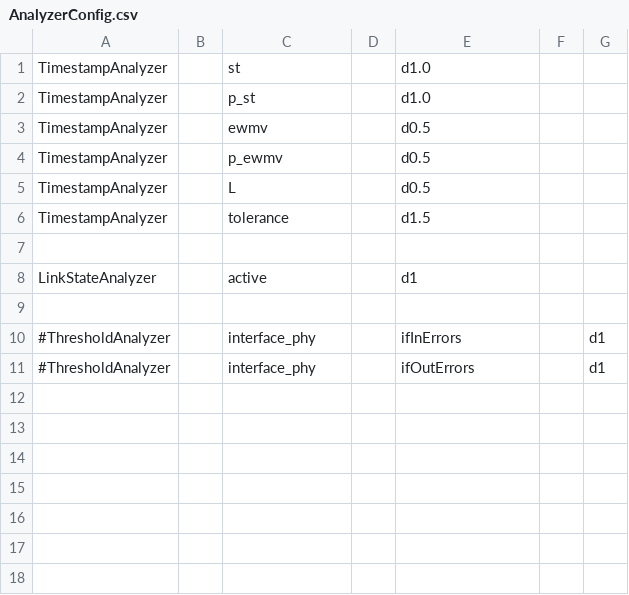
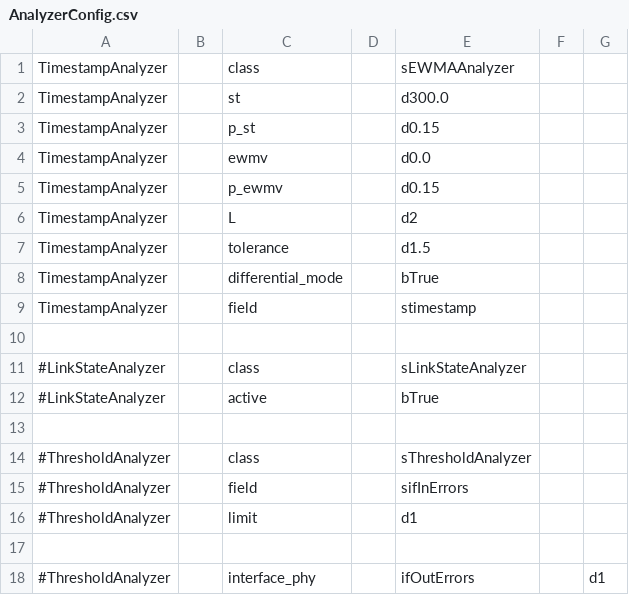
Before and after one commit to tumi8/flow-inspector, a CSV file: analyzer/AnalyzerConfig.csv, drawn as a sheet.

Commit message:
Use only one analyzer object instead of many

```diff
--- a/analyzer/AnalyzerConfig.csv
+++ b/analyzer/AnalyzerConfig.csv
@@ -1,11 +1,18 @@
-TimestampAnalyzer||st||d1.0
-TimestampAnalyzer||p_st||d1.0
-TimestampAnalyzer||ewmv||d0.5
-TimestampAnalyzer||p_ewmv||d0.5
-TimestampAnalyzer||L||d0.5
+TimestampAnalyzer||class||sEWMAAnalyzer
+TimestampAnalyzer||st||d300.0
+TimestampAnalyzer||p_st||d0.15
+TimestampAnalyzer||ewmv||d0.0
+TimestampAnalyzer||p_ewmv||d0.15
+TimestampAnalyzer||L||d2
 TimestampAnalyzer||tolerance||d1.5
+TimestampAnalyzer||differential_mode||bTrue
+TimestampAnalyzer||field||stimestamp
 
-LinkStateAnalyzer||active||d1
+#LinkStateAnalyzer||class||sLinkStateAnalyzer
+#LinkStateAnalyzer||active||bTrue
 
-#ThresholdAnalyzer||interface_phy||ifInErrors||d1
+#ThresholdAnalyzer||class||sThresholdAnalyzer
+#ThresholdAnalyzer||field||sifInErrors
+#ThresholdAnalyzer||limit||d1
+
 #ThresholdAnalyzer||interface_phy||ifOutErrors||d1
```
Also changed, not shown: 4 other files.
